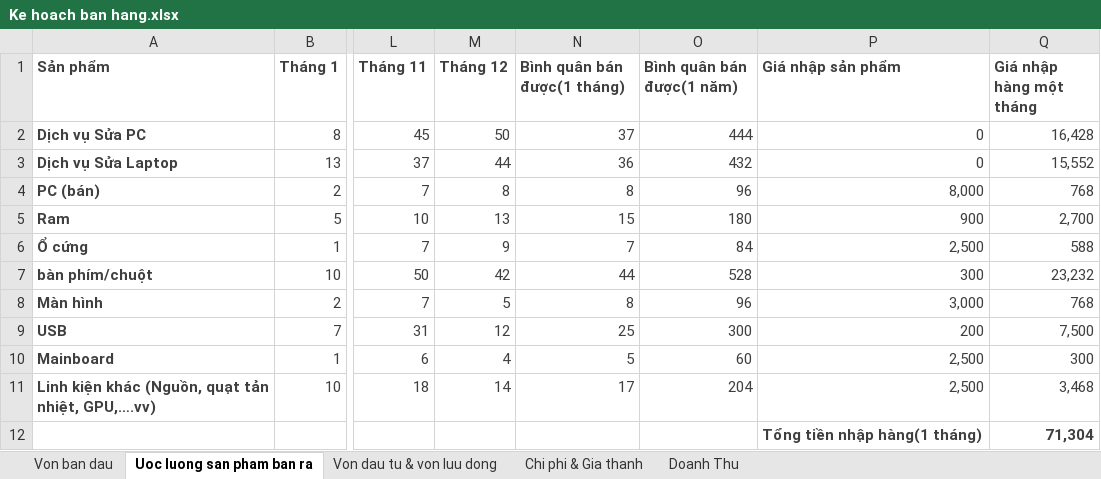
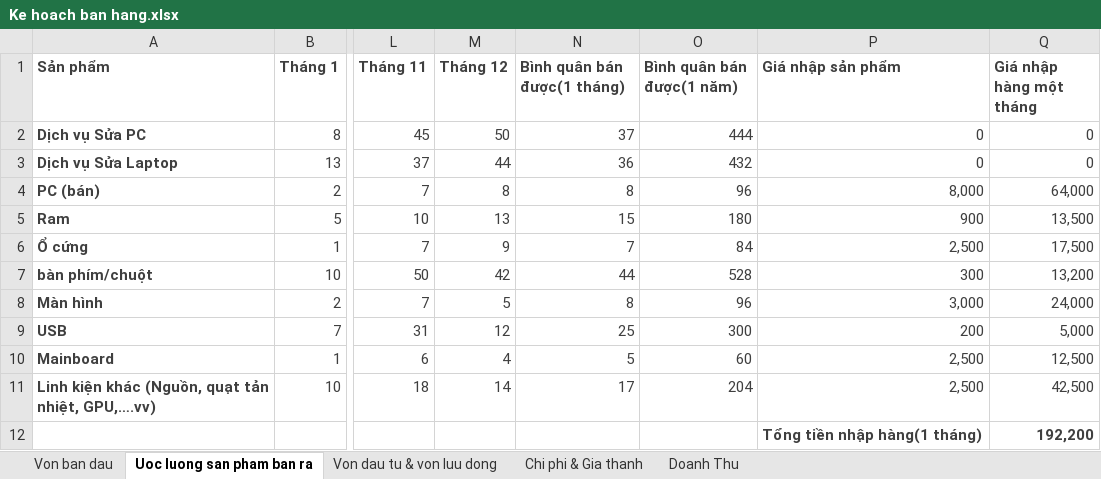
Before and after one commit to phantomkk/syb, an Excel workbook: Ke hoach ban hang.xlsx, sheet Uoc luong san pham ban ra, drawn as a sheet; only a part is shown, gaps mark what is left out; values as stored, in another font and other column widths than the file's, no borders; the diff names each change by its address in the sheet, - before the commit and + after, or states it on an @@ line.

Commit message:
update

```diff
--- a/Ke hoach ban hang.xlsx (sheet Uoc luong san pham ban ra)
+++ b/Ke hoach ban hang.xlsx (sheet Uoc luong san pham ban ra)
-Q2 (Giá nhập hàng một tháng): 16,428
+Q2 (Giá nhập hàng một tháng): 0
-Q3 (Giá nhập hàng một tháng): 15,552
+Q3 (Giá nhập hàng một tháng): 0
-Q4 (Giá nhập hàng một tháng): 768
+Q4 (Giá nhập hàng một tháng): 64,000
-Q5 (Giá nhập hàng một tháng): 2,700
+Q5 (Giá nhập hàng một tháng): 13,500
-Q6 (Giá nhập hàng một tháng): 588
+Q6 (Giá nhập hàng một tháng): 17,500
-Q7 (Giá nhập hàng một tháng): 23,232
+Q7 (Giá nhập hàng một tháng): 13,200
-Q8 (Giá nhập hàng một tháng): 768
+Q8 (Giá nhập hàng một tháng): 24,000
-Q9 (Giá nhập hàng một tháng): 7,500
+Q9 (Giá nhập hàng một tháng): 5,000
-Q10 (Giá nhập hàng một tháng): 300
+Q10 (Giá nhập hàng một tháng): 12,500
-Q11 (Giá nhập hàng một tháng): 3,468
+Q11 (Giá nhập hàng một tháng): 42,500
-Q12 (Giá nhập hàng một tháng): 71,304
+Q12 (Giá nhập hàng một tháng): 192,200
```
